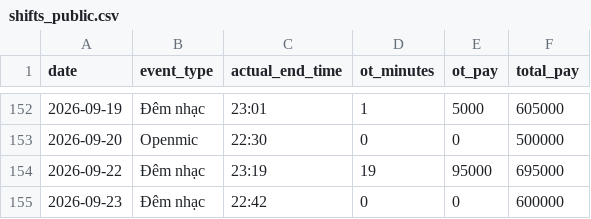
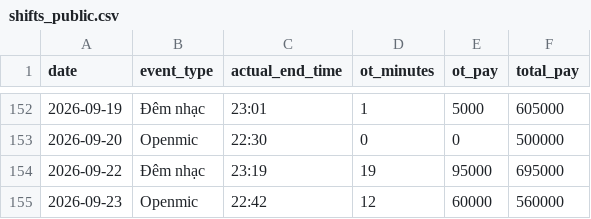
Before and after one commit to taitd1604/Sal_Repo, a CSV file: data/shifts_public.csv, drawn as a sheet; only a part is shown, gaps mark what is left out.

```diff
--- a/data/shifts_public.csv
+++ b/data/shifts_public.csv
@@ -154,2 +154,2 @@ date,event_type,actual_end_time,ot_minutes,ot_pay,total_pay
 2026-09-22,Đêm nhạc,23:19,19,95000,695000
-2026-09-23,Đêm nhạc,22:42,0,0,600000
+2026-09-23,Openmic,22:42,12,60000,560000
```
